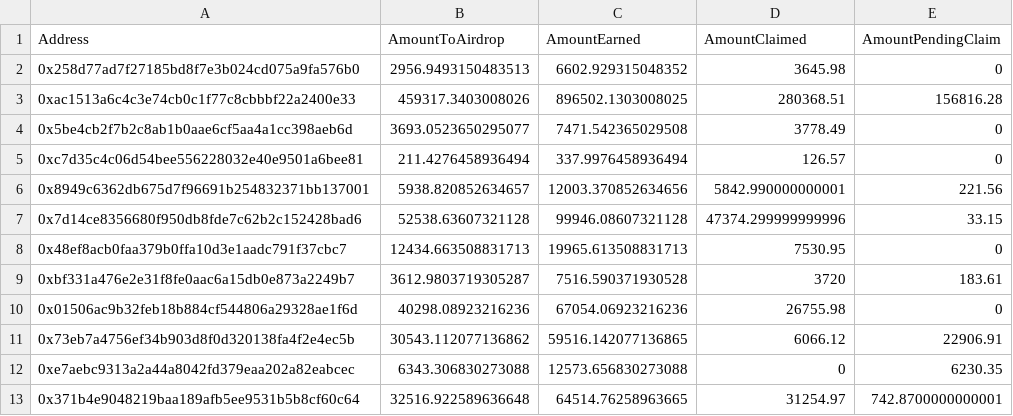
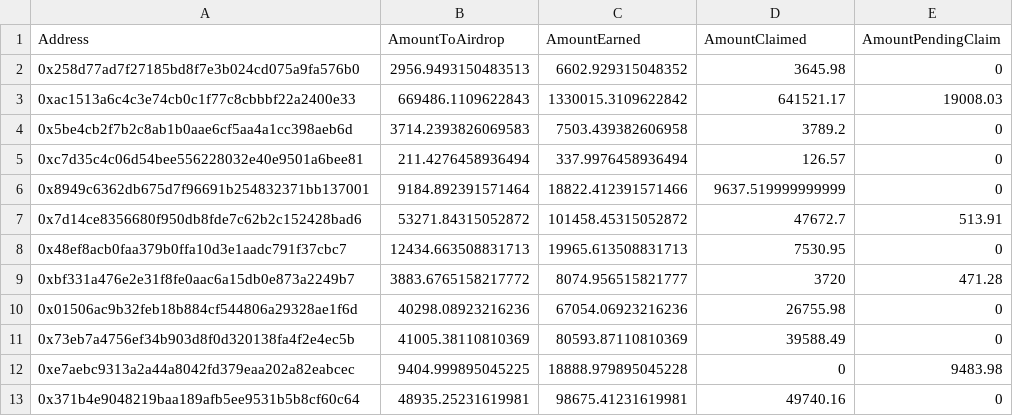
Before and after one commit to telcoin/balancer-airdrops, a CSV file: csvs/TEL60WETH20USDC20.csv, drawn as a sheet; only a part is shown; the diff covers the shown part only.

```diff
--- a/csvs/TEL60WETH20USDC20.csv
+++ b/csvs/TEL60WETH20USDC20.csv
@@ -2,12 +2,12 @@ Address,AmountToAirdrop,AmountEarned,AmountClaimed,AmountPendingClaim
 0x258d77ad7f27185bd8f7e3b024cd075a9fa576b0,2956.9493150483513,6602.929315048352,3645.98,0
-0xac1513a6c4c3e74cb0c1f77c8cbbbf22a2400e33,459317.3403008026,896502.1303008025,280368.51,156816.28
-0x5be4cb2f7b2c8ab1b0aae6cf5aa4a1cc398aeb6d,3693.0523650295077,7471.542365029508,3778.49,0
+0xac1513a6c4c3e74cb0c1f77c8cbbbf22a2400e33,669486.1109622843,1330015.3109622842,641521.17,19008.03
+0x5be4cb2f7b2c8ab1b0aae6cf5aa4a1cc398aeb6d,3714.2393826069583,7503.439382606958,3789.2,0
 0xc7d35c4c06d54bee556228032e40e9501a6bee81,211.4276458936494,337.9976458936494,126.57,0
-0x8949c6362db675d7f96691b254832371bb137001,5938.820852634657,12003.370852634656,5842.990000000001,221.56
-0x7d14ce8356680f950db8fde7c62b2c152428bad6,52538.63607321128,99946.08607321128,47374.299999999996,33.15
+0x8949c6362db675d7f96691b254832371bb137001,9184.892391571464,18822.412391571466,9637.519999999999,0
+0x7d14ce8356680f950db8fde7c62b2c152428bad6,53271.84315052872,101458.45315052872,47672.7,513.91
 0x48ef8acb0faa379b0ffa10d3e1aadc791f37cbc7,12434.663508831713,19965.613508831713,7530.95,0
-0xbf331a476e2e31f8fe0aac6a15db0e873a2249b7,3612.9803719305287,7516.590371930528,3720,183.61
+0xbf331a476e2e31f8fe0aac6a15db0e873a2249b7,3883.6765158217772,8074.956515821777,3720,471.28
 0x01506ac9b32feb18b884cf544806a29328ae1f6d,40298.08923216236,67054.06923216236,26755.98,0
-0x73eb7a4756ef34b903d8f0d320138fa4f2e4ec5b,30543.112077136862,59516.142077136865,6066.12,22906.91
-0xe7aebc9313a2a44a8042fd379eaa202a82eabcec,6343.306830273088,12573.656830273088,0,6230.35
-0x371b4e9048219baa189afb5ee9531b5b8cf60c64,32516.922589636648,64514.76258963665,31254.97,742.8700000000001
+0x73eb7a4756ef34b903d8f0d320138fa4f2e4ec5b,41005.38110810369,80593.87110810369,39588.49,0
+0xe7aebc9313a2a44a8042fd379eaa202a82eabcec,9404.999895045225,18888.979895045228,0,9483.98
+0x371b4e9048219baa189afb5ee9531b5b8cf60c64,48935.25231619981,98675.41231619981,49740.16,0
```
Also changed, not shown: 6 added rows and 90 edited cells elsewhere in this file, csvs/TEL50BAL50.csv, csvs/TEL60AAVE20USDC20.csv, 15 other files.
